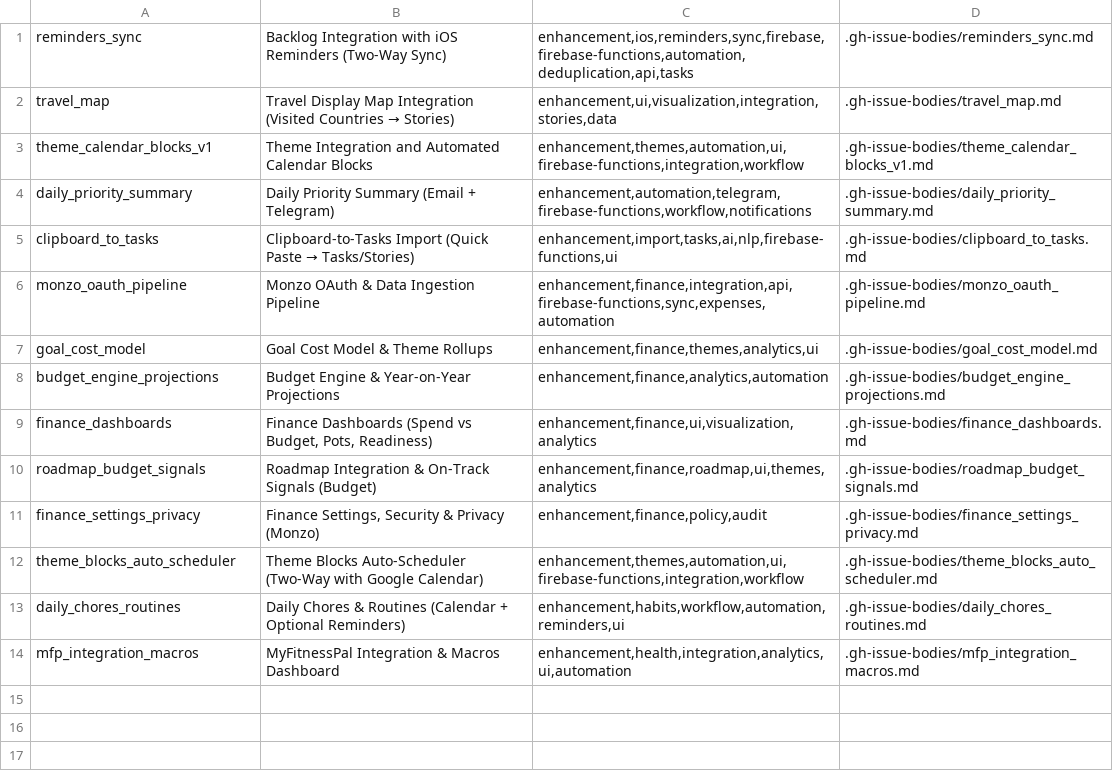
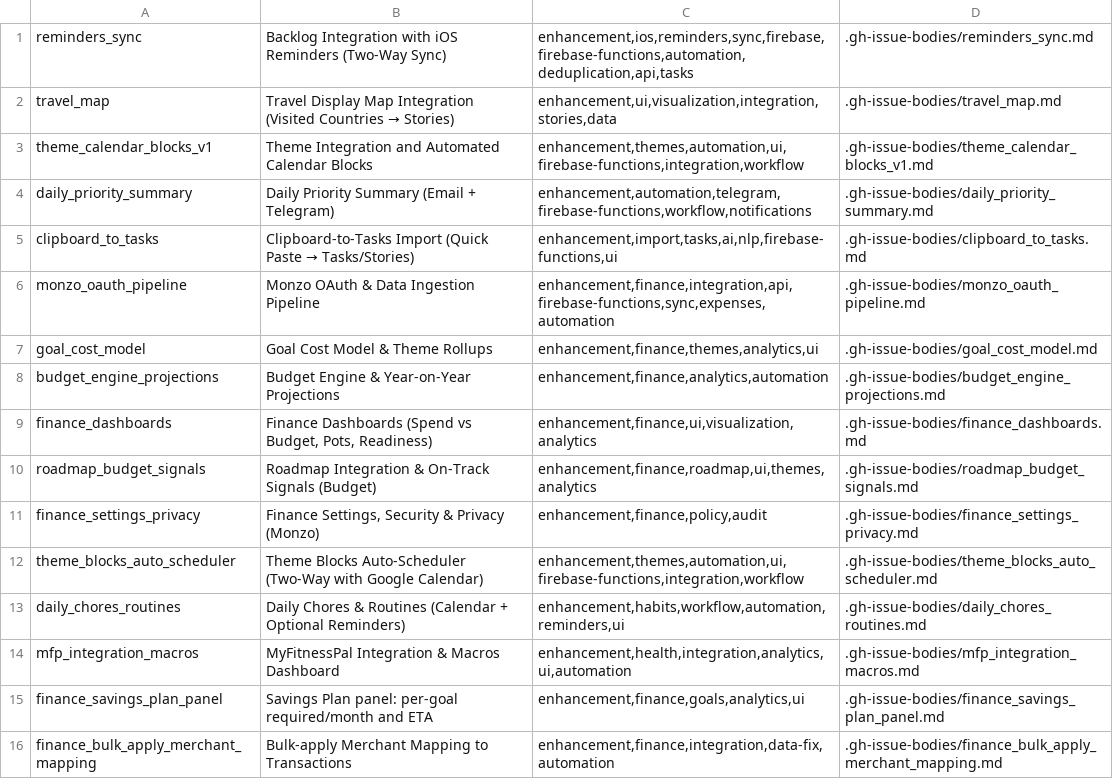
Before and after one commit to zulumonkeymetallic/bob, a TSV file: .gh-issue-bodies/_create.tsv, drawn as a sheet.

Commit message:
feat(finance,integrations,calendar): server finance import + Monzo status; fix rules and UI; calendar block overlay + GCal colors; blocks disabled dates; chores requiredBlock\n\n- Add importFinanceMappings + monzoStatus callables\n- Open Firestore rules for finance + integrations\n- Finance Settings: server import sample mapping\n- Scheduler: overlay blocks on calendar; map colors to GCal\n- Blocks: disabledDates editor; chores requiredBlock\n- Respect disabledDates + location constraints in scheduler\n

```diff
--- a/.gh-issue-bodies/_create.tsv
+++ b/.gh-issue-bodies/_create.tsv
@@ -14 +14,3 @@ daily_chores_routines	Daily Chores & Routines (Calendar + Optional Reminders)	en
 mfp_integration_macros	MyFitnessPal Integration & Macros Dashboard	enhancement,health,integration,analytics,ui,automation	.gh-issue-bodies/mfp_integration_macros.md
+finance_savings_plan_panel	Savings Plan panel: per-goal required/month and ETA	enhancement,finance,goals,analytics,ui	.gh-issue-bodies/finance_savings_plan_panel.md
+finance_bulk_apply_merchant_mapping	Bulk-apply Merchant Mapping to Transactions	enhancement,finance,integration,data-fix,automation	.gh-issue-bodies/finance_bulk_apply_merchant_mapping.md
```
Also changed, not shown: 24 other files.
